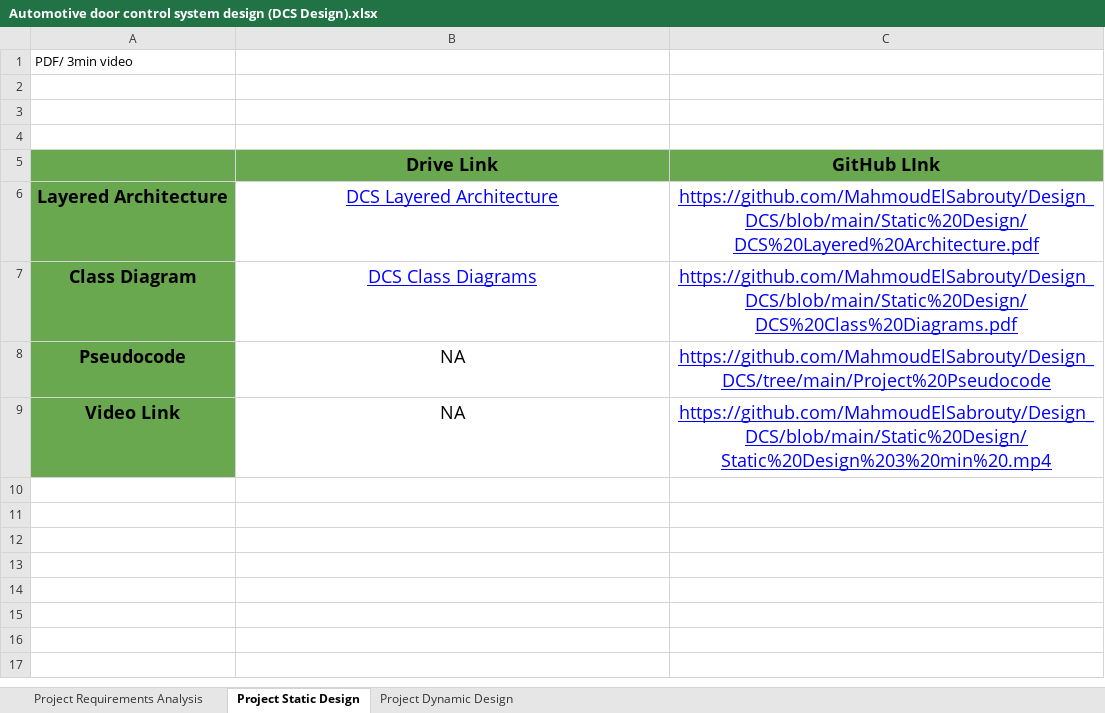
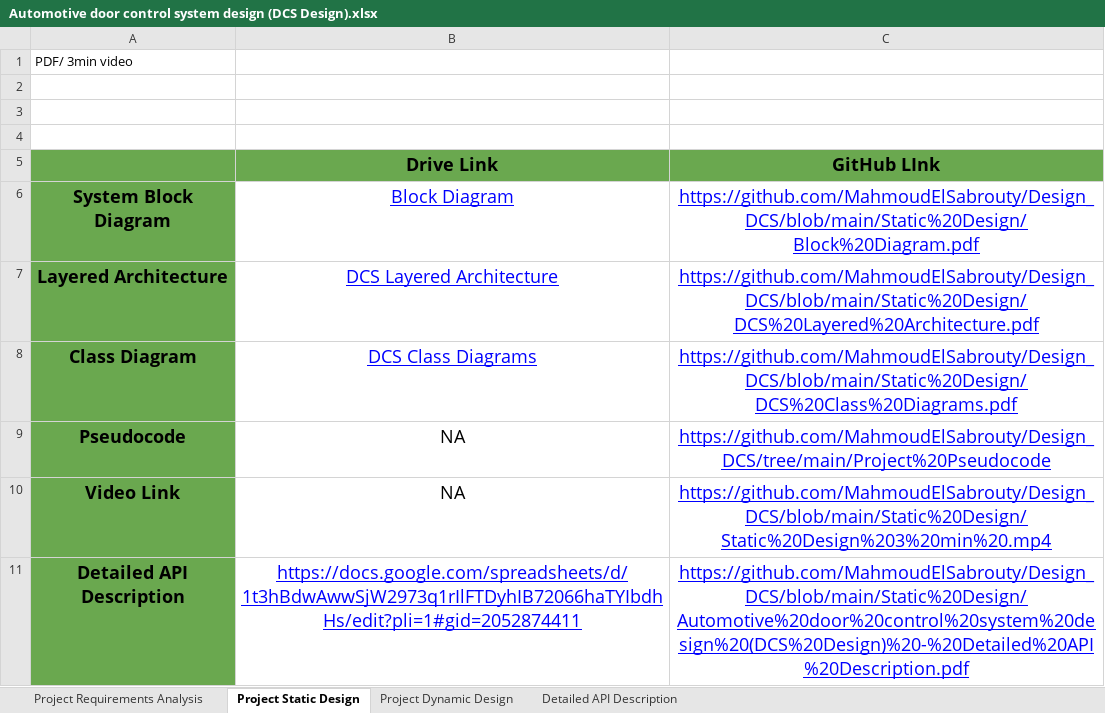
Before and after one commit to MahmoudElSabrouty/Design_DCS, an Excel workbook: Automotive door control system design (DCS Design).xlsx, sheet Project Static Design, drawn as a sheet; values as stored, in another font and other column widths than the file's, no borders; charts and pictures not drawn; the diff names each change by its address in the sheet, - before the commit and + after, or states it on an @@ line.

Commit message:
Update Automotive door control system design (DCS Design).xlsx
- Added API Description
- Add paths for System Design and API description

```diff
--- a/Automotive door control system design (DCS Design).xlsx (sheet Project Static Design)
+++ b/Automotive door control system design (DCS Design).xlsx (sheet Project Static Design)
+sheet tab: Detailed API Description
+row 6: System Block Diagram | Block Diagram | https://github.com/MahmoudElSabrouty/Design_DCS/blob/main/Static%20Design/Block%20Diagram.pdf
+row 11: Detailed API Description | https://docs.google.com/spreadsheets/d/1t3hBdwAwwSjW2973q1rIlFTDyhIB72066haTYIbdhHs/edit?pli=1#gid=2052874411 | https://github.com/MahmoudElSabrouty/Design_DCS/blob/main/Static%20Design/Automotive%20door%20control%20system%20design%20(DCS%20Design)%20-%20Detailed%20API%20Description.pdf
```
Also changed, not shown: charts or pictures.
